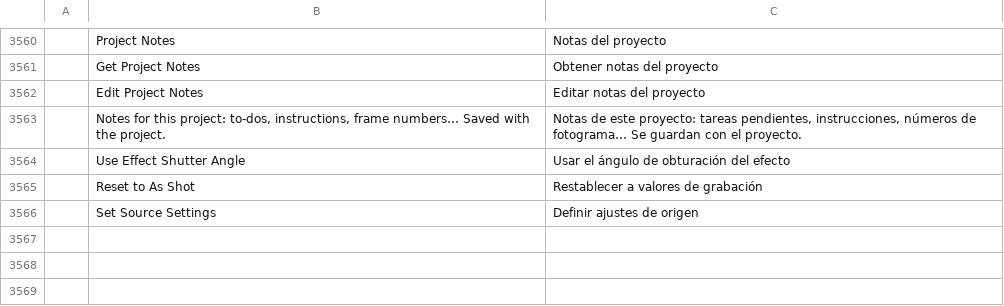
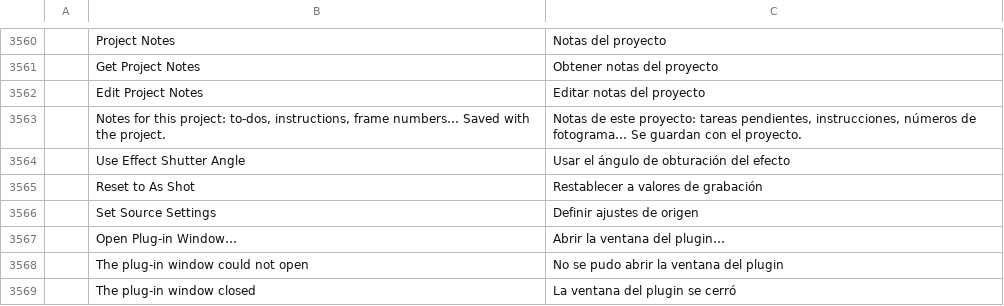
Before and after one commit to ashtray1884-lgtm/filmcraft, a TSV file: crates/ui-egui/src/i18n/es.tsv, drawn as a sheet; only a part is shown, gaps mark what is left out.

```diff
--- a/crates/ui-egui/src/i18n/es.tsv
+++ b/crates/ui-egui/src/i18n/es.tsv
@@ -3566 +3566,4 @@
 	Set Source Settings	Definir ajustes de origen
+	Open Plug-in Window…	Abrir la ventana del plugin…
+	The plug-in window could not open	No se pudo abrir la ventana del plugin
+	The plug-in window closed	La ventana del plugin se cerró
```
Also changed, not shown: crates/ui-egui/src/i18n/fr.tsv, crates/ui-egui/src/i18n/ja.tsv, 24 other files.
